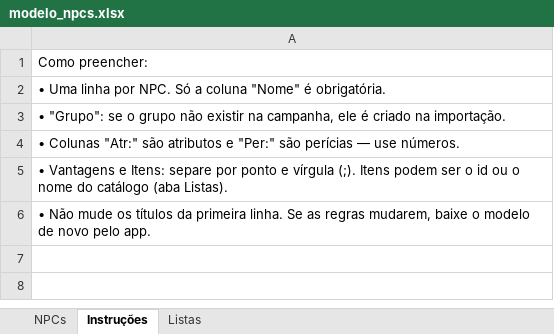
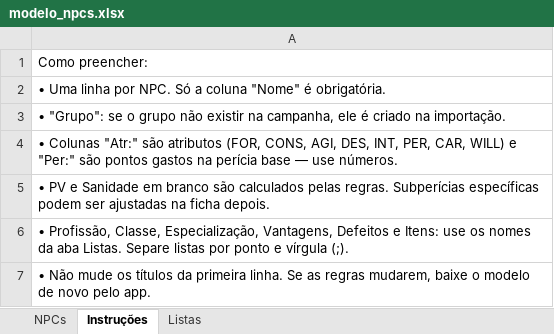
Before and after one commit to belugaferrari/RUINAS-MSA, an Excel workbook: modelos/modelo_npcs.xlsx, sheet Instruções, drawn as a sheet; values as stored, in another font and other column widths than the file's, no borders; the diff names each change by its address in the sheet, - before the commit and + after, or states it on an @@ line.

```diff
--- a/modelos/modelo_npcs.xlsx (sheet Instruções)
+++ b/modelos/modelo_npcs.xlsx (sheet Instruções)
-A4: …são atributos e "Per:" são perícias — use…
+A4: …são atributos (FOR, CONS, AGI, DES, INT, PER, CAR, WILL) e "Per:" são pontos gastos na perícia base — use…
-A5: • Vantagens e Itens: separe por ponto e vírgula (;). Itens podem ser o id ou o nome do catálogo (aba Listas).
+A5: • PV e Sanidade em branco são calculados pelas regras. Subperícias específicas podem ser ajustadas na ficha depois.
+row 6: • Profissão, Classe, Especialização, Vantagens, Defeitos e Itens: use os nomes da aba Listas. Separe listas por ponto e vírgula (;).
```
Also changed, not shown: sheet NPCs, sheet Listas, 28 other files.
